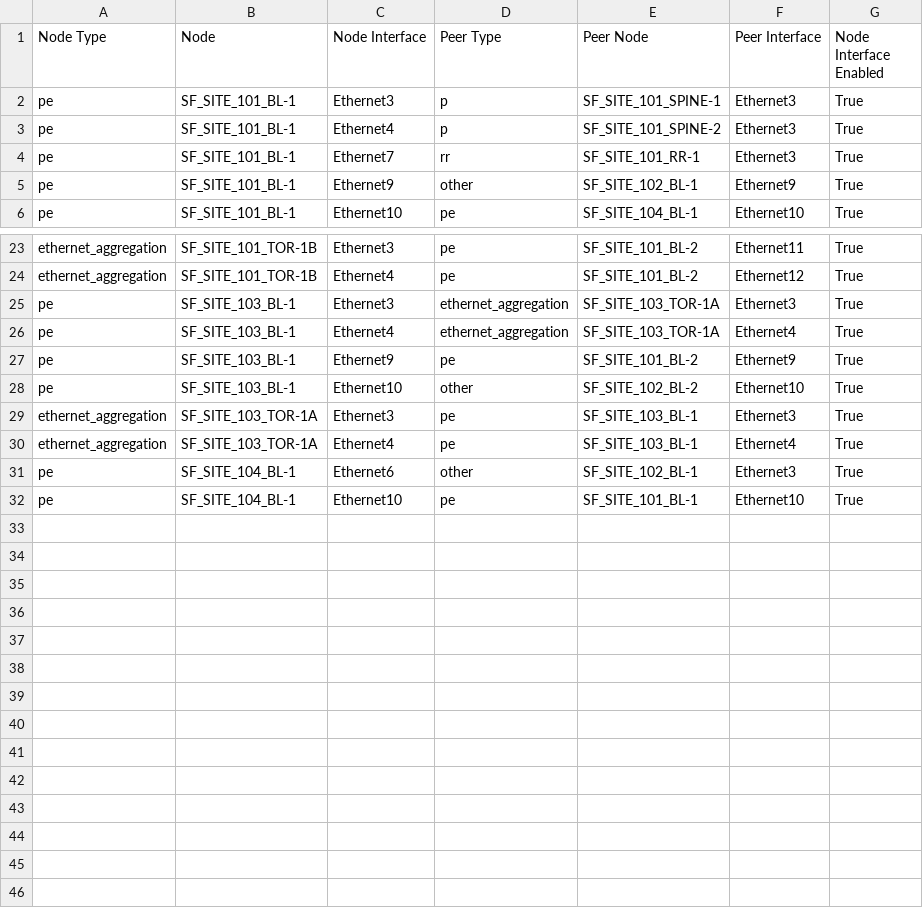
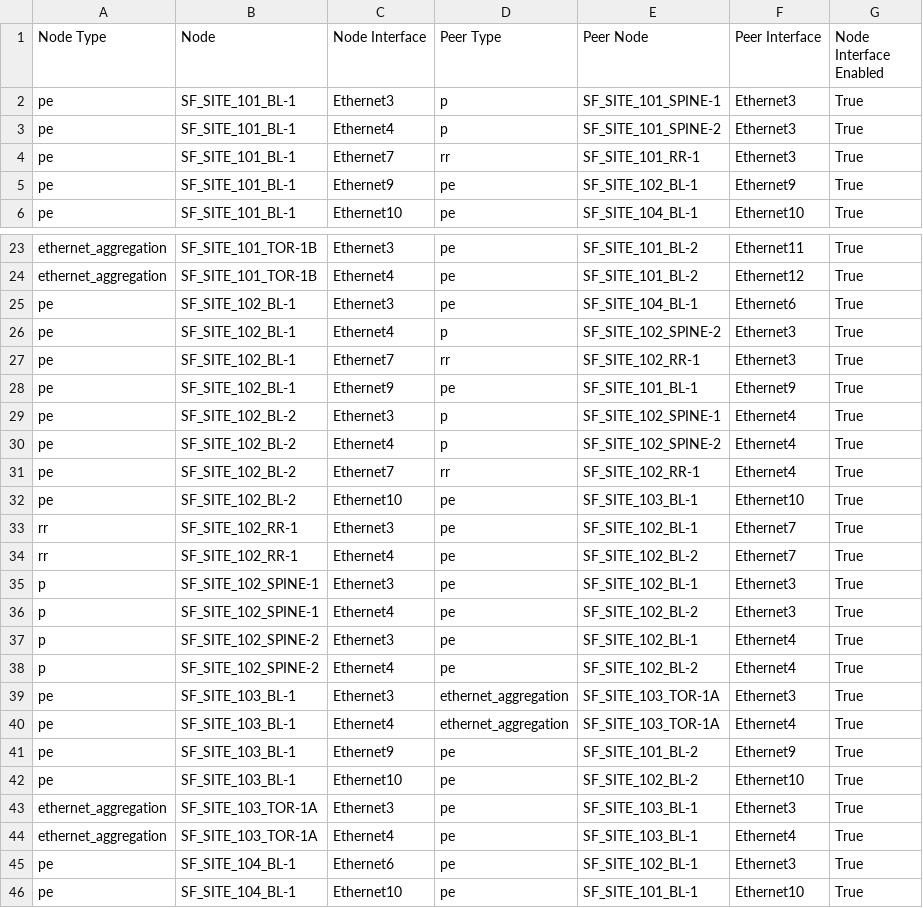
Before and after one commit to dkeitaarista/EDJSFAVDPOC, a CSV file: inventory/MPLS_network/documentation/fabric/AVD_FABRIC-topology.csv, drawn as a sheet; only a part is shown, gaps mark what is left out.

Commit message:
build site 102

```diff
--- a/inventory/MPLS_network/documentation/fabric/AVD_FABRIC-topology.csv
+++ b/inventory/MPLS_network/documentation/fabric/AVD_FABRIC-topology.csv
@@ -4,3 +4,3 @@ pe,SF_SITE_101_BL-1,Ethernet4,p,SF_SITE_101_SPINE-2,Ethernet3,True
 pe,SF_SITE_101_BL-1,Ethernet7,rr,SF_SITE_101_RR-1,Ethernet3,True
-pe,SF_SITE_101_BL-1,Ethernet9,other,SF_SITE_102_BL-1,Ethernet9,True
+pe,SF_SITE_101_BL-1,Ethernet9,pe,SF_SITE_102_BL-1,Ethernet9,True
 pe,SF_SITE_101_BL-1,Ethernet10,pe,SF_SITE_104_BL-1,Ethernet10,True
@@ -24,2 +24,16 @@ ethernet_aggregation,SF_SITE_101_TOR-1B,Ethernet3,pe,SF_SITE_101_BL-2,Ethernet11
 ethernet_aggregation,SF_SITE_101_TOR-1B,Ethernet4,pe,SF_SITE_101_BL-2,Ethernet12,True
+pe,SF_SITE_102_BL-1,Ethernet3,pe,SF_SITE_104_BL-1,Ethernet6,True
+pe,SF_SITE_102_BL-1,Ethernet4,p,SF_SITE_102_SPINE-2,Ethernet3,True
+pe,SF_SITE_102_BL-1,Ethernet7,rr,SF_SITE_102_RR-1,Ethernet3,True
+pe,SF_SITE_102_BL-1,Ethernet9,pe,SF_SITE_101_BL-1,Ethernet9,True
+pe,SF_SITE_102_BL-2,Ethernet3,p,SF_SITE_102_SPINE-1,Ethernet4,True
+pe,SF_SITE_102_BL-2,Ethernet4,p,SF_SITE_102_SPINE-2,Ethernet4,True
+pe,SF_SITE_102_BL-2,Ethernet7,rr,SF_SITE_102_RR-1,Ethernet4,True
+pe,SF_SITE_102_BL-2,Ethernet10,pe,SF_SITE_103_BL-1,Ethernet10,True
+rr,SF_SITE_102_RR-1,Ethernet3,pe,SF_SITE_102_BL-1,Ethernet7,True
+rr,SF_SITE_102_RR-1,Ethernet4,pe,SF_SITE_102_BL-2,Ethernet7,True
+p,SF_SITE_102_SPINE-1,Ethernet3,pe,SF_SITE_102_BL-1,Ethernet3,True
+p,SF_SITE_102_SPINE-1,Ethernet4,pe,SF_SITE_102_BL-2,Ethernet3,True
+p,SF_SITE_102_SPINE-2,Ethernet3,pe,SF_SITE_102_BL-1,Ethernet4,True
+p,SF_SITE_102_SPINE-2,Ethernet4,pe,SF_SITE_102_BL-2,Ethernet4,True
 pe,SF_SITE_103_BL-1,Ethernet3,ethernet_aggregation,SF_SITE_103_TOR-1A,Ethernet3,True
@@ -27,6 +41,6 @@ pe,SF_SITE_103_BL-1,Ethernet4,ethernet_aggregation,SF_SITE_103_TOR-1A,Ethernet4,
 pe,SF_SITE_103_BL-1,Ethernet9,pe,SF_SITE_101_BL-2,Ethernet9,True
-pe,SF_SITE_103_BL-1,Ethernet10,other,SF_SITE_102_BL-2,Ethernet10,True
+pe,SF_SITE_103_BL-1,Ethernet10,pe,SF_SITE_102_BL-2,Ethernet10,True
 ethernet_aggregation,SF_SITE_103_TOR-1A,Ethernet3,pe,SF_SITE_103_BL-1,Ethernet3,True
 ethernet_aggregation,SF_SITE_103_TOR-1A,Ethernet4,pe,SF_SITE_103_BL-1,Ethernet4,True
-pe,SF_SITE_104_BL-1,Ethernet6,other,SF_SITE_102_BL-1,Ethernet3,True
+pe,SF_SITE_104_BL-1,Ethernet6,pe,SF_SITE_102_BL-1,Ethernet3,True
 pe,SF_SITE_104_BL-1,Ethernet10,pe,SF_SITE_101_BL-1,Ethernet10,True
```
Also changed, not shown: inventory/MPLS_network/documentation/fabric/AVD_FABRIC-p2p-links.csv, 27 other files.
